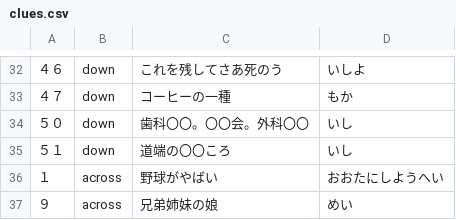
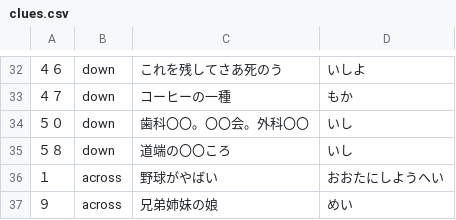
Before and after one commit to 70nanon/sasa-cross-word, a CSV file: puzzles/005/clues.csv, drawn as a sheet; only a part is shown, gaps mark what is left out; the diff names each change by its address in the sheet, - before the commit and + after, or states it on an @@ line.

Commit message:
Update clues.csv

```diff
--- a/puzzles/005/clues.csv
+++ b/puzzles/005/clues.csv
-A35: ５１
+A35: ５８
```
